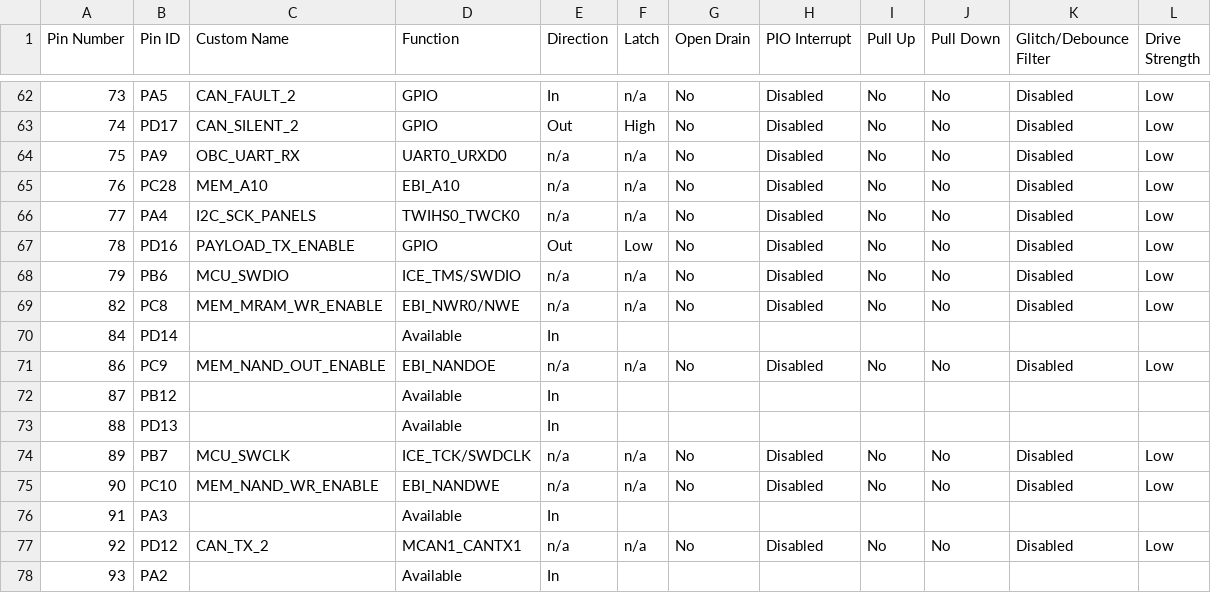
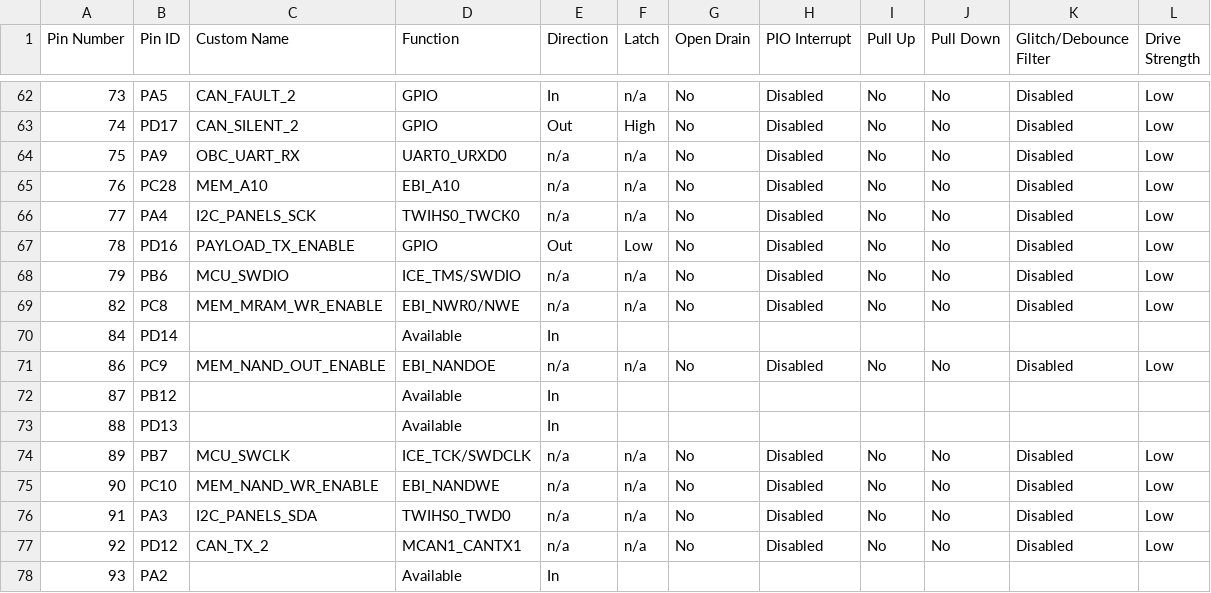
Before and after one commit to PeakSat/OBC_Software, a CSV file: src/config/default/pin_configurations.csv, drawn as a sheet; only a part is shown, gaps mark what is left out.

```diff
--- a/src/config/default/pin_configurations.csv
+++ b/src/config/default/pin_configurations.csv
@@ -65,3 +65,3 @@
 76,PC28,MEM_A10,EBI_A10,n/a,n/a,No,Disabled,No,No,Disabled,Low
-77,PA4,I2C_SCK_PANELS,TWIHS0_TWCK0,n/a,n/a,No,Disabled,No,No,Disabled,Low
+77,PA4,I2C_PANELS_SCK,TWIHS0_TWCK0,n/a,n/a,No,Disabled,No,No,Disabled,Low
 78,PD16,PAYLOAD_TX_ENABLE,GPIO,Out,Low,No,Disabled,No,No,Disabled,Low
@@ -75,3 +75,3 @@
 90,PC10,MEM_NAND_WR_ENABLE,EBI_NANDWE,n/a,n/a,No,Disabled,No,No,Disabled,Low
-91,PA3,,Available,In,,,,,,,
+91,PA3,I2C_PANELS_SDA,TWIHS0_TWD0,n/a,n/a,No,Disabled,No,No,Disabled,Low
 92,PD12,CAN_TX_2,MCAN1_CANTX1,n/a,n/a,No,Disabled,No,No,Disabled,Low
```
Also changed, not shown: 16 other files.
